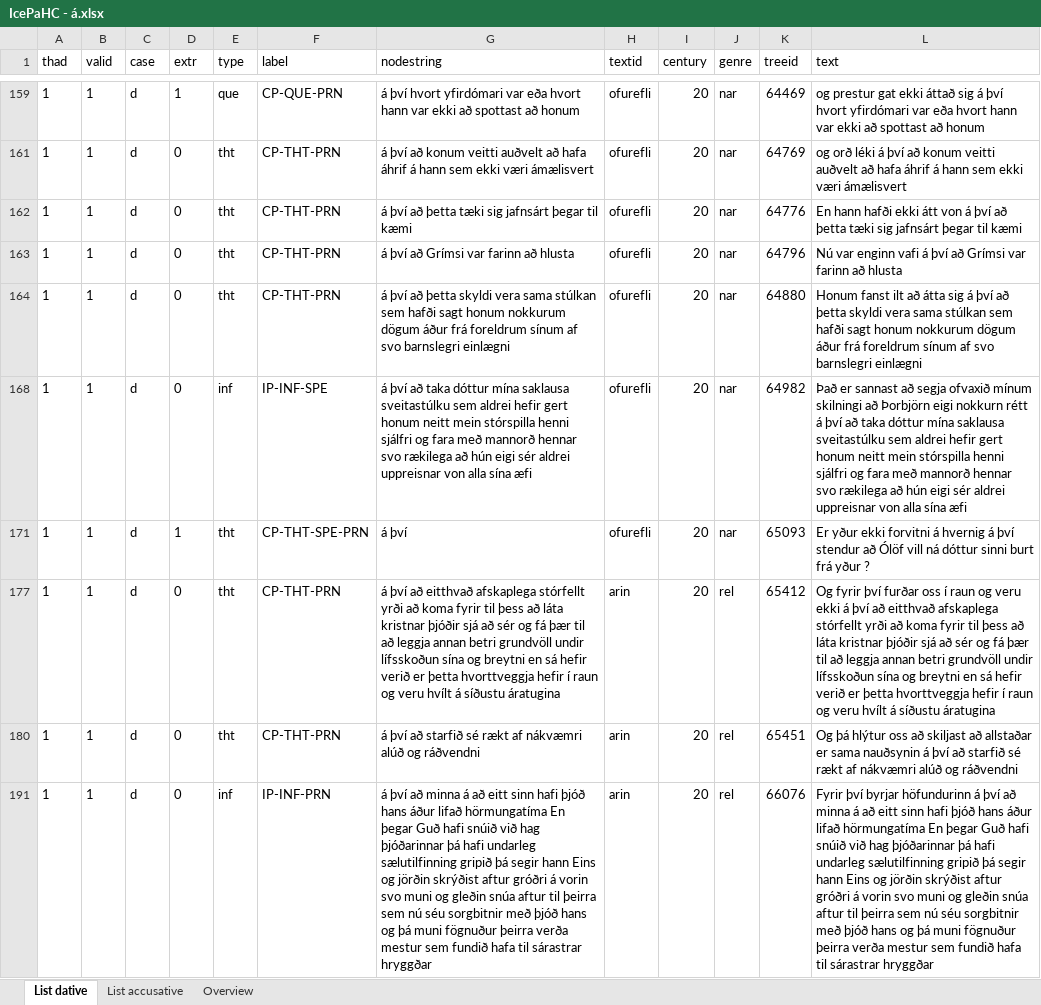
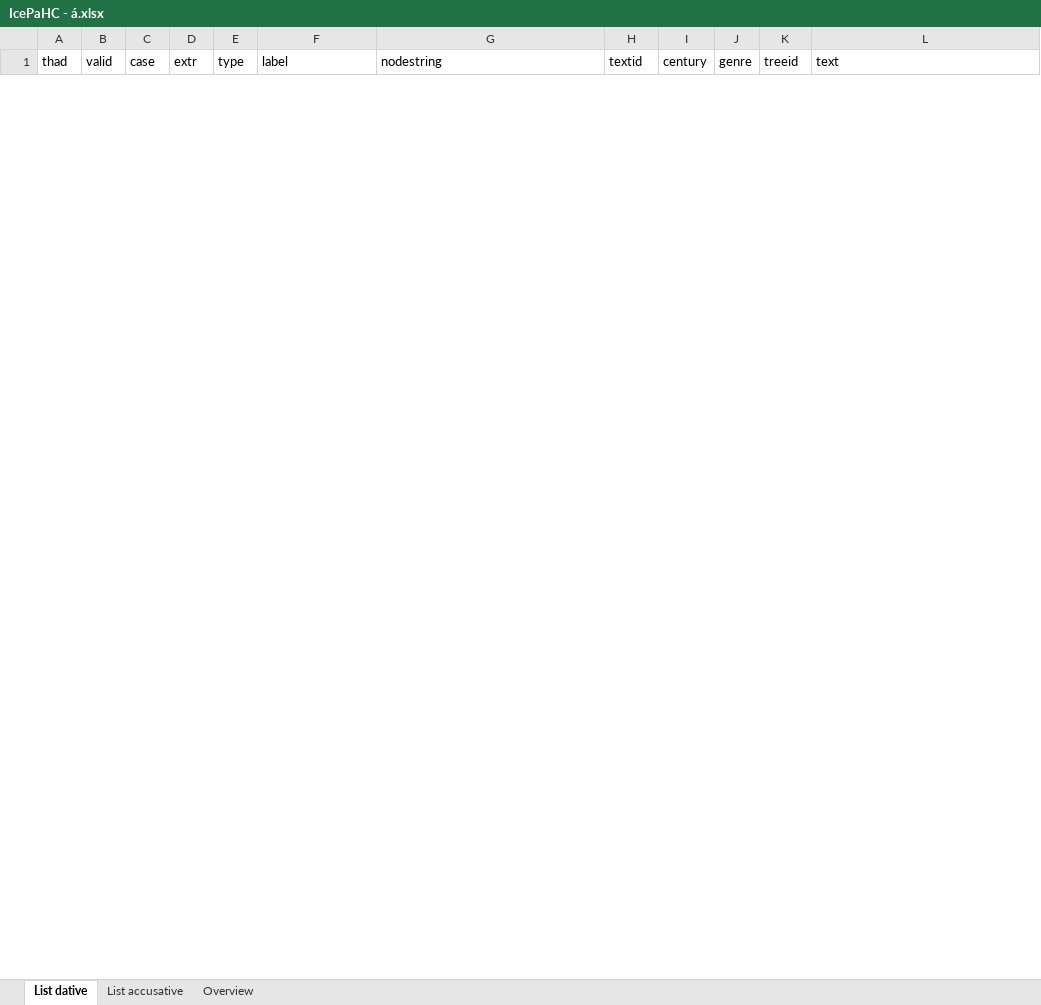
Before and after one commit to mirkogarofalo/icenomcl, an Excel workbook: IcePaHC/IcePaHC - á.xlsx, sheet List dative, drawn as a sheet; only a part is shown, gaps mark what is left out; values as stored, in another font and other column widths than the file's, no borders; removed rows and columns are numbered as before the commit, all else as after; the diff covers the shown part only; the diff names each change by its address in the sheet, - before the commit and + after, or states it on an @@ line.

```diff
--- a/IcePaHC/IcePaHC - á.xlsx (sheet List dative)
+++ b/IcePaHC/IcePaHC - á.xlsx (sheet List dative)
@@ row 159 hidden: 1 | 1 | d | 1 | que | CP-QUE-PRN | á því hvort yfirdómari var eða hvort hann var ekki að spottast að honum | ofurefli | 20 | nar | 64469 | og prestur gat ekki áttað sig á því hvort yfirdómari var eða hvort hann var ekki að spottast að honum @@
@@ row 161 hidden: 1 | 1 | d | 0 | tht | CP-THT-PRN | á því að konum veitti auðvelt að hafa áhrif á hann sem ekki væri ámælisvert | ofurefli | 20 | nar | 64769 | og orð léki á því að konum veitti auðvelt að hafa áhrif á hann sem ekki væri ámælisvert @@
@@ row 162 hidden: 1 | 1 | d | 0 | tht | CP-THT-PRN | á því að þetta tæki sig jafnsárt þegar til kæmi | ofurefli | 20 | nar | 64776 | En hann hafði ekki átt von á því að þetta tæki sig jafnsárt þegar til kæmi @@
@@ row 163 hidden: 1 | 1 | d | 0 | tht | CP-THT-PRN | á því að Grímsi var farinn að hlusta | ofurefli | 20 | nar | 64796 | Nú var enginn vafi á því að Grímsi var farinn að hlusta @@
@@ row 164 hidden: 1 | 1 | d | 0 | tht | CP-THT-PRN | á því að þetta skyldi vera sama stúlkan sem hafði sagt honum nokkurum dögum áður frá foreldrum sínum af svo barnslegri einlægni | ofurefli | 20 | nar | 64880 | Honum fanst ilt að átta sig á því að þetta skyldi vera sama stúlkan sem hafði sagt honum nokkurum dögum áður frá foreldrum sínum af svo barnslegri einlægni @@
@@ row 168 hidden: 1 | 1 | d | 0 | inf | IP-INF-SPE | á því að taka dóttur mína saklausa sveitastúlku sem aldrei hefir gert honum neitt mein stórspilla henni sjálfri og fara með mannorð hennar svo rækilega að hún eigi sér aldrei uppreisnar von alla sína æfi | ofurefli | 20 | nar | 64982 | Það er sannast að segja ofvaxið mínum skilningi að Þorbjörn eigi nokkurn rétt á því að taka dóttur mína saklausa sveitastúlku sem aldrei hefir gert honum neitt mein stórspilla henni sjálfri og fara með mannorð hennar svo rækilega að hún eigi sér aldrei uppreisnar von alla sína æfi @@
@@ row 171 hidden: 1 | 1 | d | 1 | tht | CP-THT-SPE-PRN | á því | ofurefli | 20 | nar | 65093 | Er yður ekki forvitni á hvernig á því stendur að Ólöf vill ná dóttur sinni burt frá yður ? @@
@@ row 177 hidden: 1 | 1 | d | 0 | tht | CP-THT-PRN | á því að eitthvað afskaplega stórfellt yrði að koma fyrir til þess að láta kristnar þjóðir sjá að sér og fá þær til að leggja annan betri grundvöll undir lífsskoðun sína og breytni en sá hefir verið er þetta hvorttveggja hefir í raun og veru hvílt á síðustu áratugina | arin | 20 | rel | 65412 | Og fyrir því furðar oss í raun og veru ekki á því að eitthvað afskaplega stórfellt yrði að koma fyrir til þess að láta kristnar þjóðir sjá að sér og fá þær til að leggja annan betri grundvöll undir lífsskoðun sína og breytni en sá hefir verið er þetta hvorttveggja hefir í raun og veru hvílt á síðustu áratugina @@
@@ row 180 hidden: 1 | 1 | d | 0 | tht | CP-THT-PRN | á því að starfið sé rækt af nákvæmri alúð og ráðvendni | arin | 20 | rel | 65451 | Og þá hlýtur oss að skiljast að allstaðar er sama nauðsynin á því að starfið sé rækt af nákvæmri alúð og ráðvendni @@
@@ row 191 hidden: 1 | 1 | d | 0 | inf | IP-INF-PRN | á því að minna á að eitt sinn hafi þjóð hans áður lifað hörmungatíma En þegar Guð hafi snúið við hag þjóðarinnar þá hafi undarleg sælutilfinning gripið þá segir hann Eins og jörðin skrýðist aftur gróðri á vorin svo muni og gleðin snúa aftur til þeirra sem nú séu sorgbitnir með þjóð hans og þá muni fögnuður þeirra verða mestur sem fundið hafa til sárastrar hryggðar | arin | 20 | rel | 66076 | Fyrir því byrjar höfundurinn á því að minna á að eitt sinn hafi þjóð hans áður lifað hörmungatíma En þegar Guð hafi snúið við hag þjóðarinnar þá hafi undarleg sælutilfinning gripið þá segir hann Eins og jörðin skrýðist aftur gróðri á vorin svo muni og gleðin snúa aftur til þeirra sem nú séu sorgbitnir með þjóð hans og þá muni fögnuður þeirra verða mestur sem fundið hafa til sárastrar hryggðar @@
```
Also changed, not shown: 9 removed rows and 21 hidden or unhidden rows elsewhere in this sheet, sheet List accusative, sheet Overview, hidden cells, charts or pictures.
